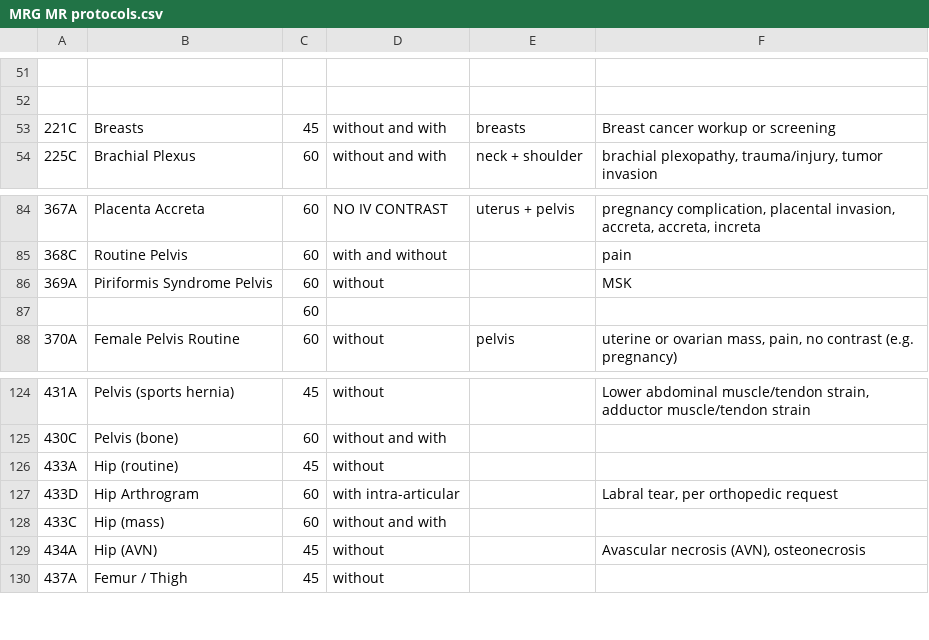
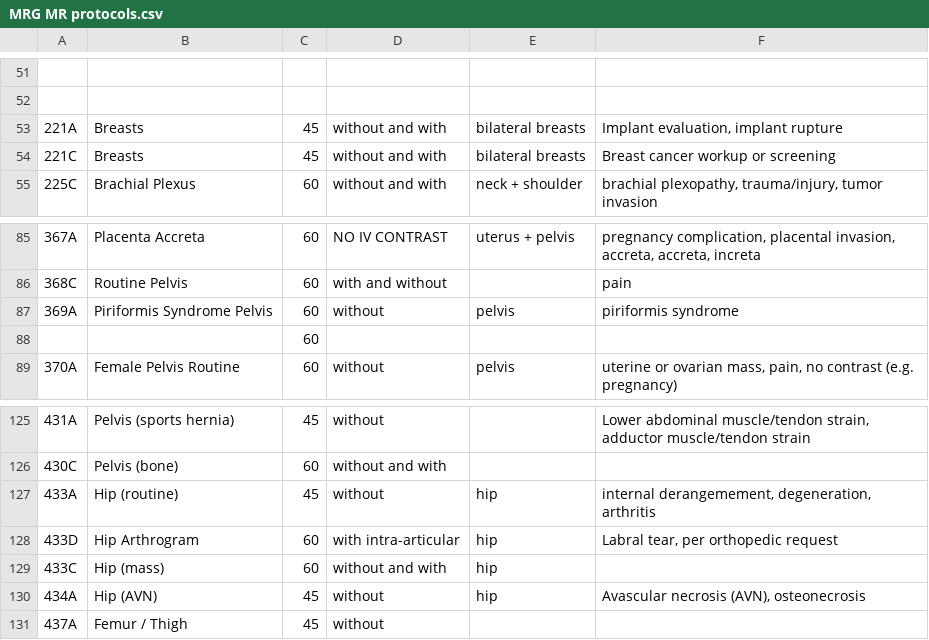
Before and after one commit to grogo/ctprotocols, a CSV file: MRG MR protocols.csv, drawn as a sheet; only a part is shown, gaps mark what is left out.

```diff
--- a/MRG MR protocols.csv
+++ b/MRG MR protocols.csv
@@ -52,3 +52,4 @@
 ;;;;;;;;;;;;;;;;;;;;;;;;;;
-221C;Breasts ;45;without and with;breasts;Breast cancer workup or screening;;;;;;;;;;;;;;;;;;;;;
+221A;Breasts ;45;without and with;bilateral breasts;Implant evaluation, implant rupture;;;;;;;;;;;;;;;;;;;;;
+221C;Breasts ;45;without and with;bilateral breasts;Breast cancer workup or screening;;;;;;;;;;;;;;;;;;;;;
 225C;Brachial Plexus;60;without and with;neck + shoulder;brachial plexopathy, trauma/injury, tumor invasion;;;;;;;;;;;;;;;;;;;;;
@@ -85,3 +86,3 @@
 368C;Routine Pelvis;60;with and without;;pain;;;;;;;;;;;;;;;;;;;;;
-369A;Piriformis Syndrome Pelvis;60;without;;MSK;;;;;;;;;;;;;;;;;;;;;
+369A;Piriformis Syndrome Pelvis;60;without;pelvis;piriformis syndrome;;;;;;;;;;;;;;;;;;;;;
 ;;60;;;;;;;;;;;;;;;;;;;;;;;;
@@ -125,6 +126,6 @@
 430C;Pelvis (bone);60;without and with;;;;;;;;;;;;;;;;;;;;;;;
-433A;Hip (routine);45;without;;;;;;;;;;;;;;;;;;;;;;;
-433D;Hip Arthrogram;60;with intra-articular;;Labral tear, per orthopedic request;;;;;;;;;;;;;;;;;;;;;
-433C;Hip (mass);60;without and with;;;;;;;;;;;;;;;;;;;;;;;
-434A;Hip (AVN);45;without;;Avascular necrosis (AVN), osteonecrosis;;;;;;;;;;;;;;;;;;;;;
+433A;Hip (routine);45;without;hip;internal derangemement, degeneration, arthritis;;;;;;;;;;;;;;;;;;;;;
+433D;Hip Arthrogram;60;with intra-articular;hip;Labral tear, per orthopedic request;;;;;;;;;;;;;;;;;;;;;
+433C;Hip (mass);60;without and with;hip;;;;;;;;;;;;;;;;;;;;;;
+434A;Hip (AVN);45;without;hip;Avascular necrosis (AVN), osteonecrosis;;;;;;;;;;;;;;;;;;;;;
 437A;Femur / Thigh;45;without;;;;;;;;;;;;;;;;;;;;;;;
```
Also changed, not shown: MRG CT protocols.csv, 1 other file.
